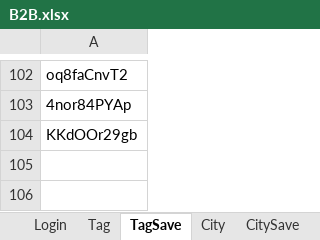
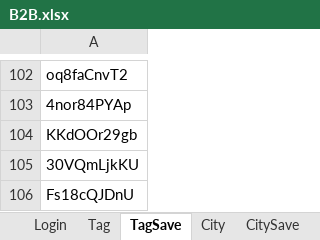
Before and after one commit to RemonPDG/Playwright_Cucumber, an Excel workbook: Excel/B2B.xlsx, sheet TagSave, drawn as a sheet; only a part is shown, gaps mark what is left out; values as stored, in another font and other column widths than the file's, no borders; the diff names each change by its address in the sheet, - before the commit and + after, or states it on an @@ line.

```diff
--- a/Excel/B2B.xlsx (sheet TagSave)
+++ b/Excel/B2B.xlsx (sheet TagSave)
+row 105: 30VQmLjkKU
+row 106: Fs18cQJDnU
```
Also changed, not shown: sheet CitySave, 17 other files.
